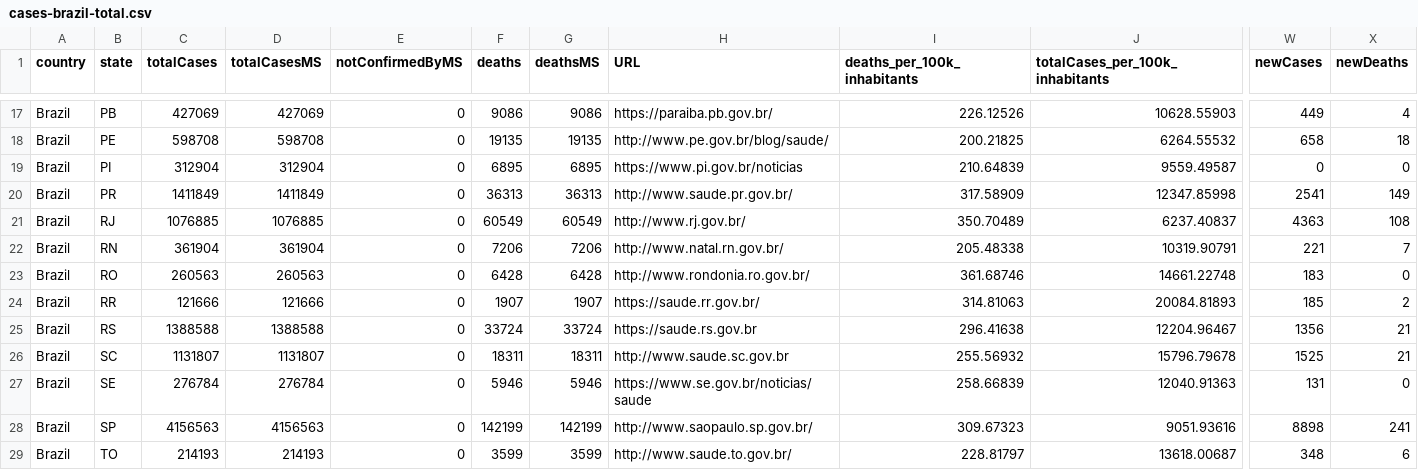
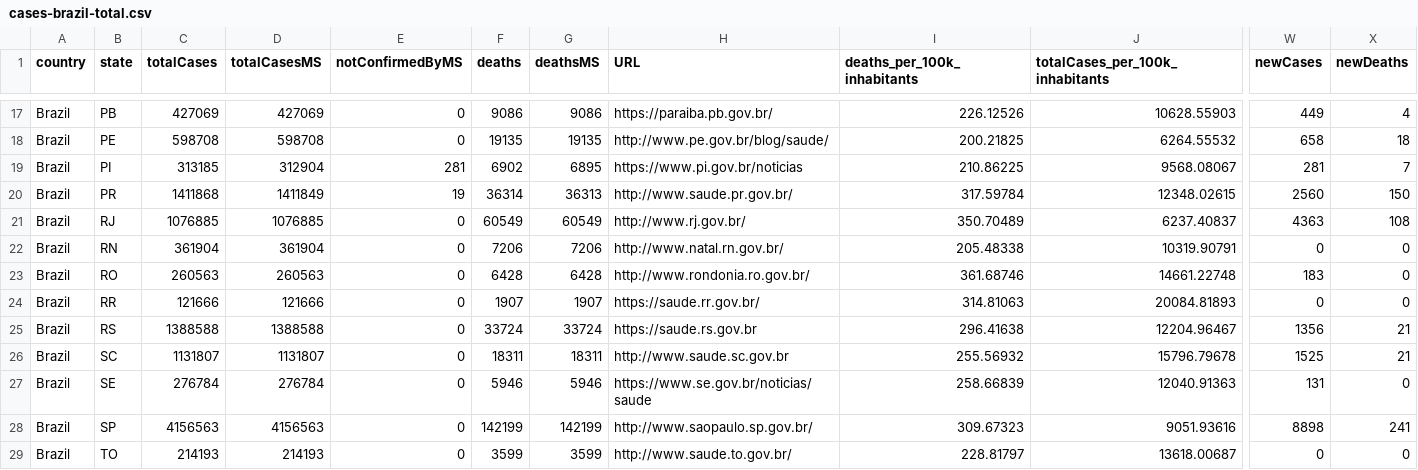
Before and after one commit to araguaci/covid19br, a CSV file: cases-brazil-total.csv, drawn as a sheet; only a part is shown, gaps mark what is left out; the diff covers the shown part only; the diff names each change by its address in the sheet, - before the commit and + after, or states it on an @@ line.

```diff
--- a/cases-brazil-total.csv
+++ b/cases-brazil-total.csv
-C19 (totalCases): 312904
+C19 (totalCases): 313185
-E19 (notConfirmedByMS): 0
+E19 (notConfirmedByMS): 281
-F19 (deaths): 6895
+F19 (deaths): 6902
-I19 (deaths_per_100k_inhabitants): 210.64839
+I19 (deaths_per_100k_inhabitants): 210.86225
-J19 (totalCases_per_100k_inhabitants): 9559.49587
+J19 (totalCases_per_100k_inhabitants): 9568.08067
-W19 (newCases): 0
+W19 (newCases): 281
-X19 (newDeaths): 0
+X19 (newDeaths): 7
-C20 (totalCases): 1411849
+C20 (totalCases): 1411868
-E20 (notConfirmedByMS): 0
+E20 (notConfirmedByMS): 19
-F20 (deaths): 36313
+F20 (deaths): 36314
-I20 (deaths_per_100k_inhabitants): 317.58909
+I20 (deaths_per_100k_inhabitants): 317.59784
-J20 (totalCases_per_100k_inhabitants): 12347.85998
+J20 (totalCases_per_100k_inhabitants): 12348.02615
-W20 (newCases): 2541
+W20 (newCases): 2560
-X20 (newDeaths): 149
+X20 (newDeaths): 150
-W22 (newCases): 221
+W22 (newCases): 0
-X22 (newDeaths): 7
+X22 (newDeaths): 0
-W24 (newCases): 185
+W24 (newCases): 0
-X24 (newDeaths): 2
+X24 (newDeaths): 0
-W29 (newCases): 348
+W29 (newCases): 0
-X29 (newDeaths): 6
+X29 (newDeaths): 0
```
Also changed, not shown: 38 edited cells elsewhere in this file, cases-brazil-cities.csv, cases-gps.csv, 5 other files.
